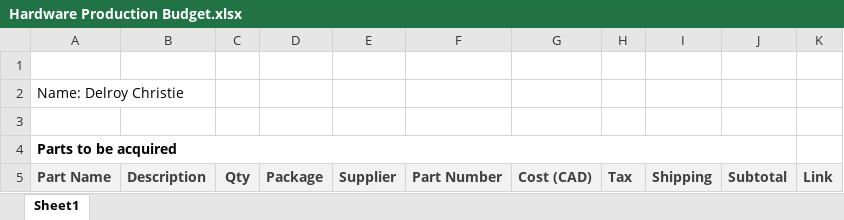
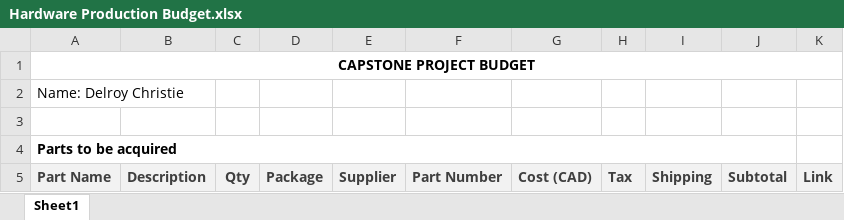
Before and after one commit to dchristie75/SSD1306-Monochrome-OLED, an Excel workbook: Documentation/Hardware Production Budget.xlsx, sheet Sheet1, drawn as a sheet; only a part is shown; values as stored, in another font and other column widths than the file's, no borders; the diff names each change by its address in the sheet, - before the commit and + after, or states it on an @@ line.

Commit message:
Add files via upload

```diff
--- a/Documentation/Hardware Production Budget.xlsx (sheet Sheet1)
+++ b/Documentation/Hardware Production Budget.xlsx (sheet Sheet1)
-A1 (Part Name): (empty)
+A1 (Part Name): CAPSTONE PROJECT BUDGET
+A1:K1 merged
```
